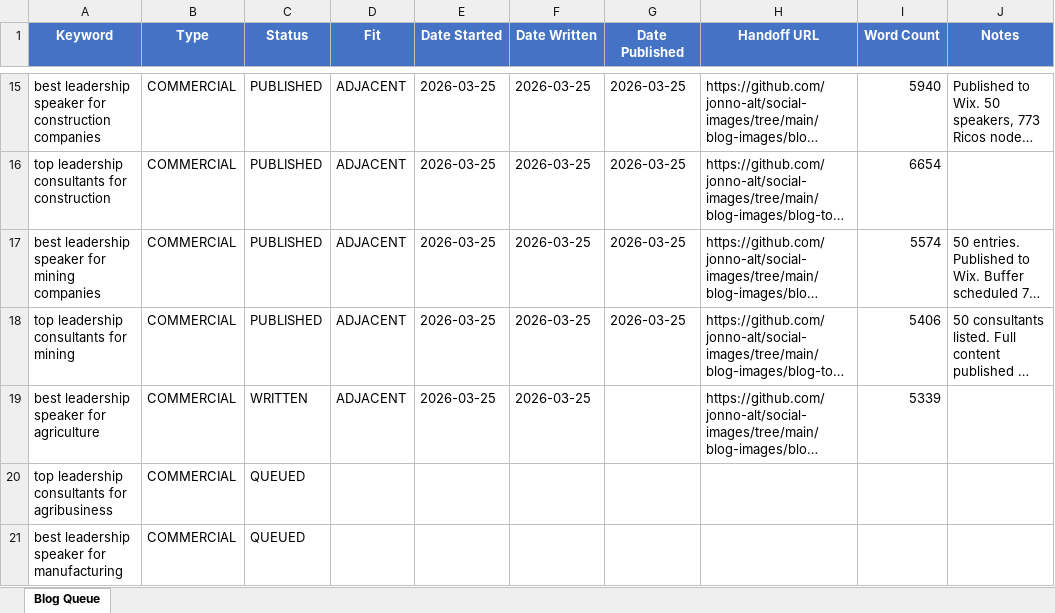
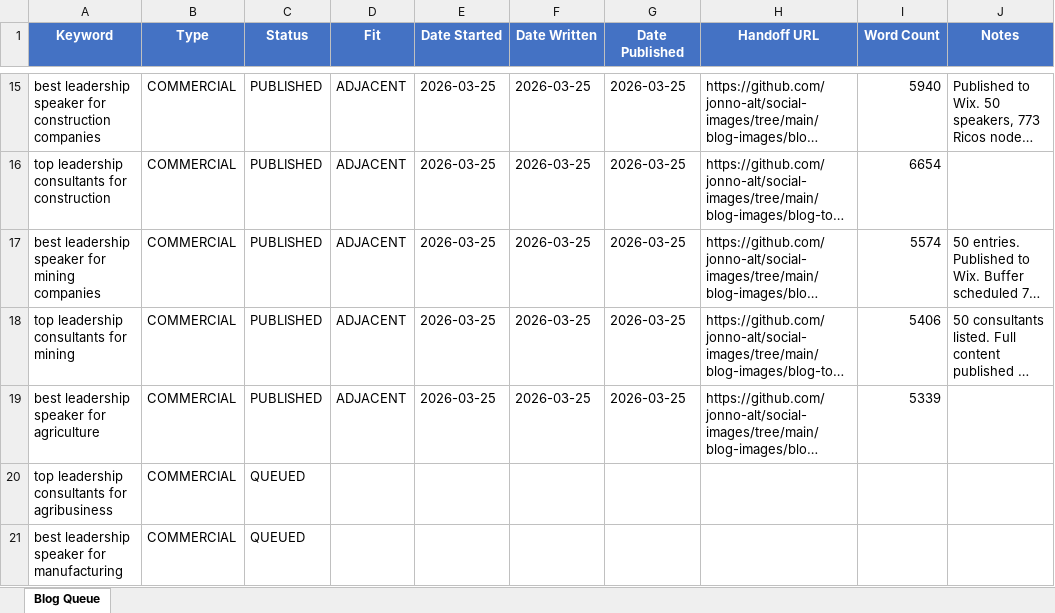
Before and after one commit to jonno-alt/social-images, an Excel workbook: blog-data/blog-queue.xlsx, sheet Blog Queue, drawn as a sheet; only a part is shown, gaps mark what is left out; long unchanged cells end in …; values as stored, in another font and other column widths than the file's, no borders; the diff names each change by its address in the sheet, - before the commit and + after, or states it on an @@ line.

Commit message:
Update blog queue: best leadership speaker for agriculture -> PUBLISHED

```diff
--- a/blog-data/blog-queue.xlsx (sheet Blog Queue)
+++ b/blog-data/blog-queue.xlsx (sheet Blog Queue)
-C19 (Status): WRITTEN
+C19 (Status): PUBLISHED
-G19 (Date Published): (empty)
+G19 (Date Published): 2026-03-25
```
